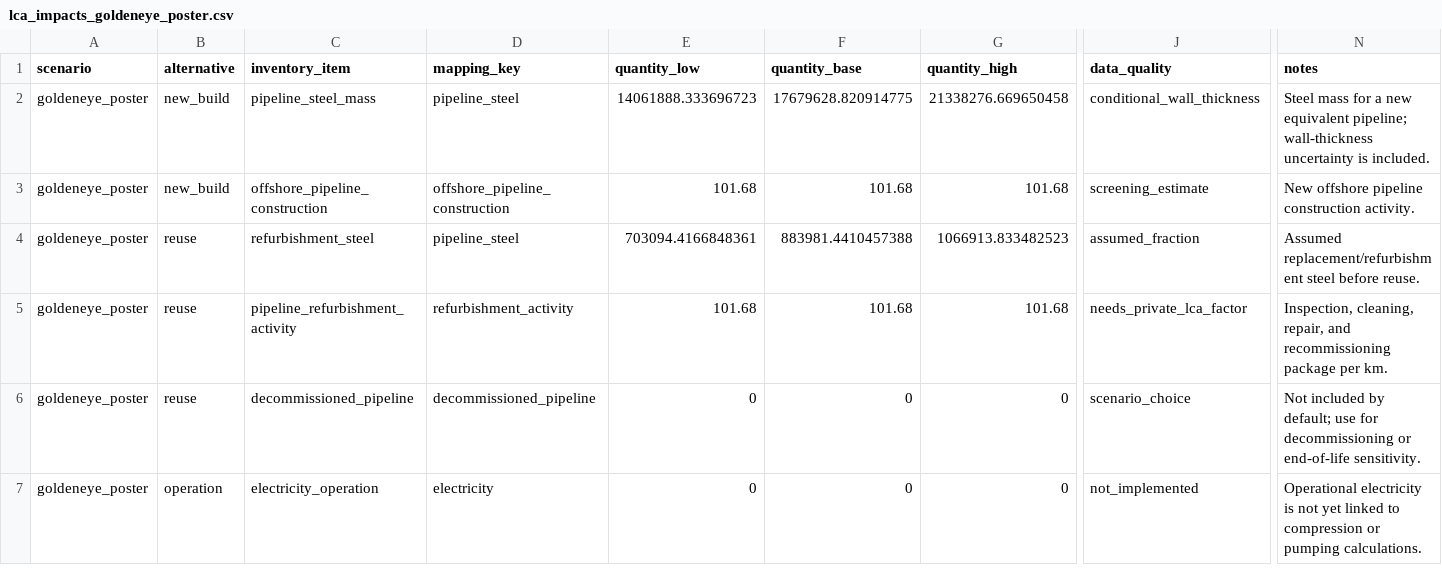
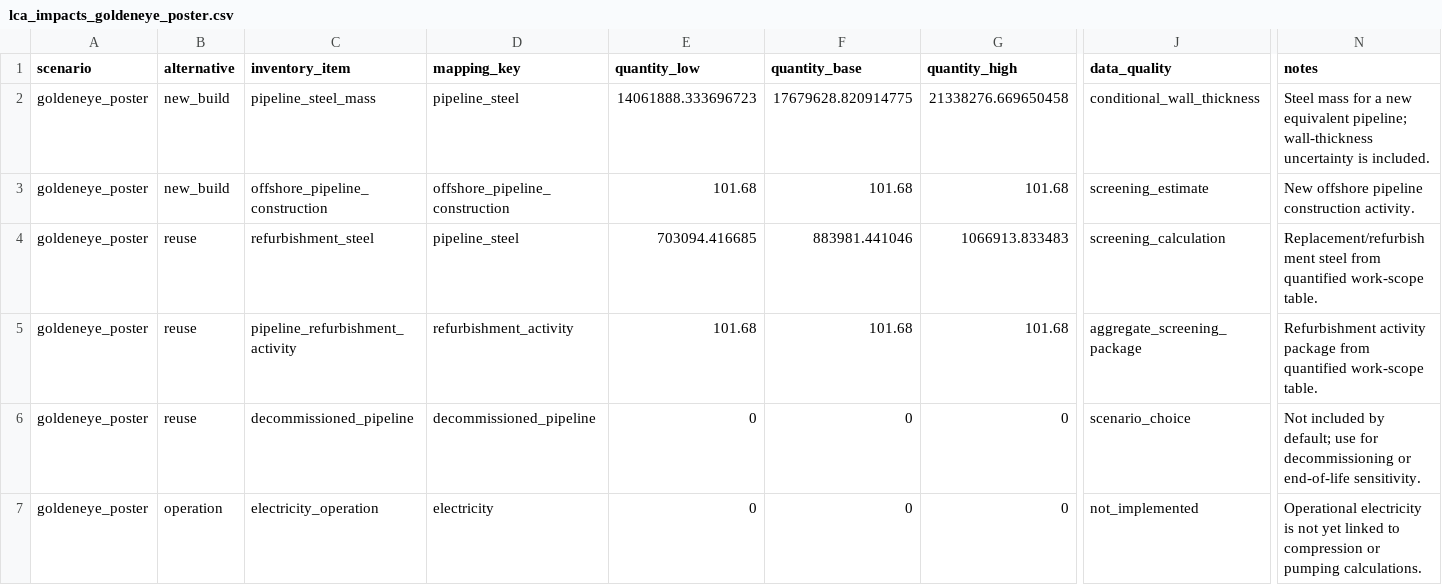
Before and after one commit to amirjahanbakhsh/Repurposing-Pipelines, a CSV file: model_layers/05_lca/lca_impacts_goldeneye_poster.csv, drawn as a sheet; only a part is shown, gaps mark what is left out; the diff names each change by its address in the sheet, - before the commit and + after, or states it on an @@ line.

```diff
--- a/model_layers/05_lca/lca_impacts_goldeneye_poster.csv
+++ b/model_layers/05_lca/lca_impacts_goldeneye_poster.csv
-E4 (quantity_low): 703094.4166848361
+E4 (quantity_low): 703094.416685
-F4 (quantity_base): 883981.4410457388
+F4 (quantity_base): 883981.441046
-G4 (quantity_high): 1066913.833482523
+G4 (quantity_high): 1066913.833483
-J4 (data_quality): assumed_fraction
+J4 (data_quality): screening_calculation
-N4 (notes): Assumed replacement/refurbishment steel before reuse.
+N4 (notes): Replacement/refurbishment steel from quantified work-scope table.
-J5 (data_quality): needs_private_lca_factor
+J5 (data_quality): aggregate_screening_package
-N5 (notes): Inspection, cleaning, repair, and recommissioning package per km.
+N5 (notes): Refurbishment activity package from quantified work-scope table.
```
Also changed, not shown: model_layers/05_lca/lca_impacts_nsta_pl774.csv, model_layers/05_lca/lca_inventory_goldeneye_poster.csv, 42 other files.
